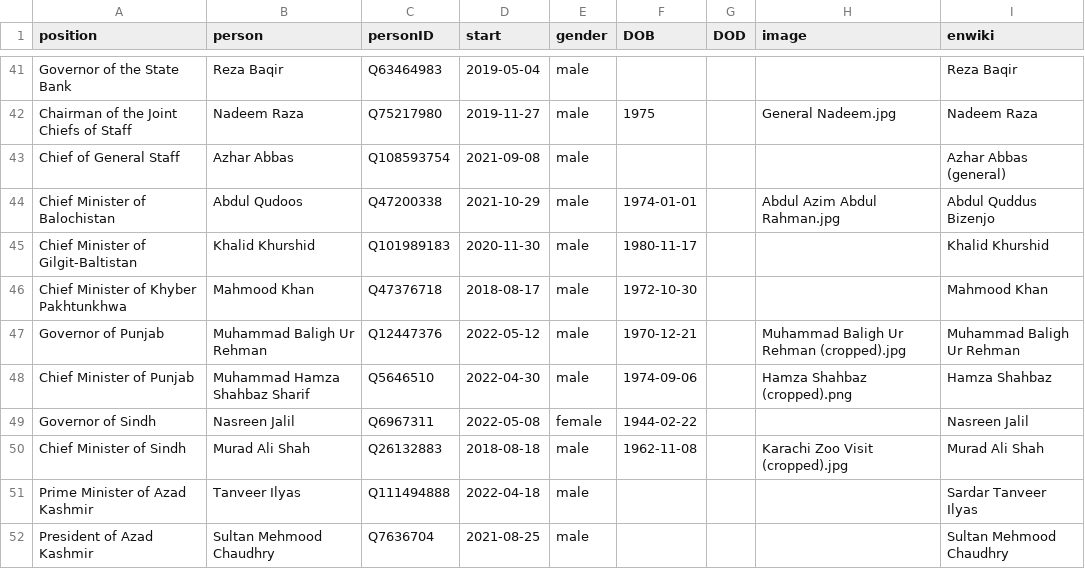
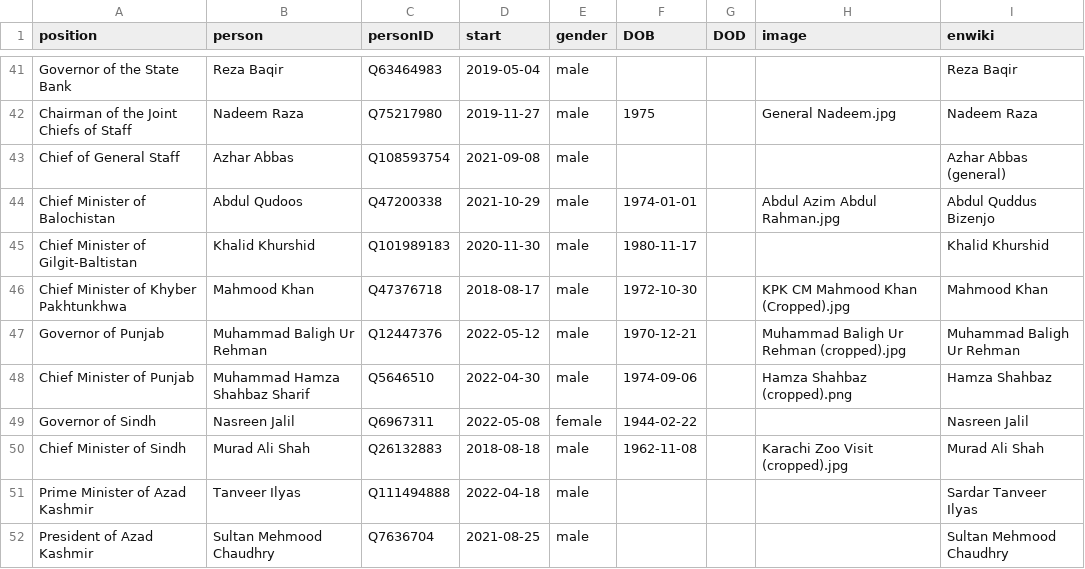
Before and after one commit to every-politician-scrapers/pakistan-ministers, a CSV file: html/current.csv, drawn as a sheet; only a part is shown, gaps mark what is left out.

```diff
--- a/html/current.csv
+++ b/html/current.csv
@@ -45,3 +45,3 @@ Chief Minister of Balochistan,Abdul Qudoos,Q47200338,2021-10-29,male,1974-01-01,
 Chief Minister of Gilgit-Baltistan,Khalid Khurshid,Q101989183,2020-11-30,male,1980-11-17,,,Khalid Khurshid
-Chief Minister of Khyber Pakhtunkhwa,Mahmood Khan,Q47376718,2018-08-17,male,1972-10-30,,,Mahmood Khan
+Chief Minister of Khyber Pakhtunkhwa,Mahmood Khan,Q47376718,2018-08-17,male,1972-10-30,,KPK CM Mahmood Khan (Cropped).jpg,Mahmood Khan
 Governor of Punjab,Muhammad Baligh Ur Rehman,Q12447376,2022-05-12,male,1970-12-21,,Muhammad Baligh Ur Rehman (cropped).jpg,Muhammad Baligh Ur Rehman
```
Also changed, not shown: html/holders21.csv, html/legislators.csv.
